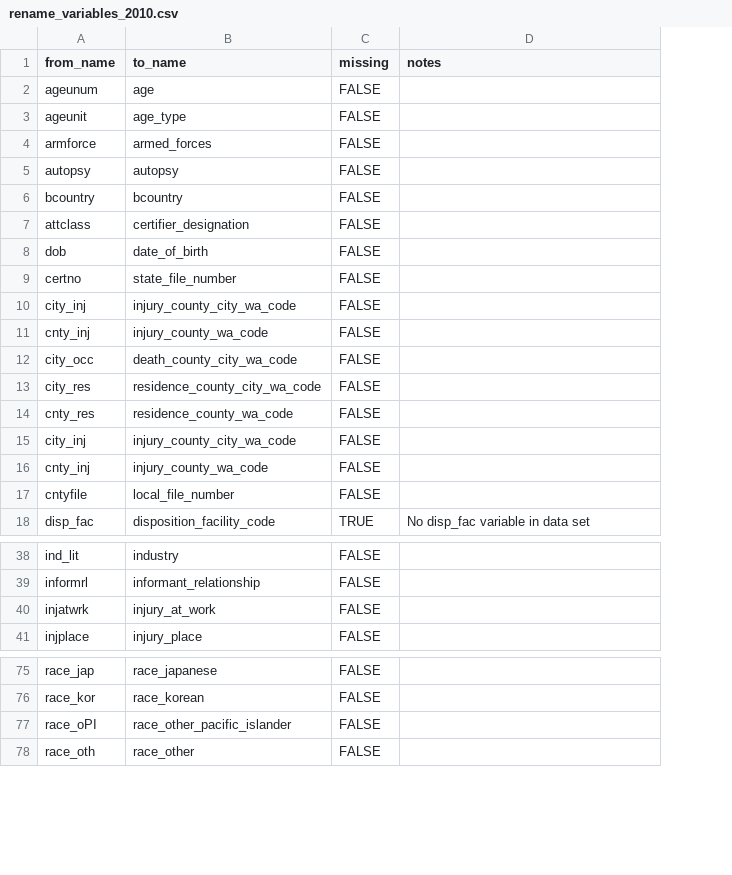
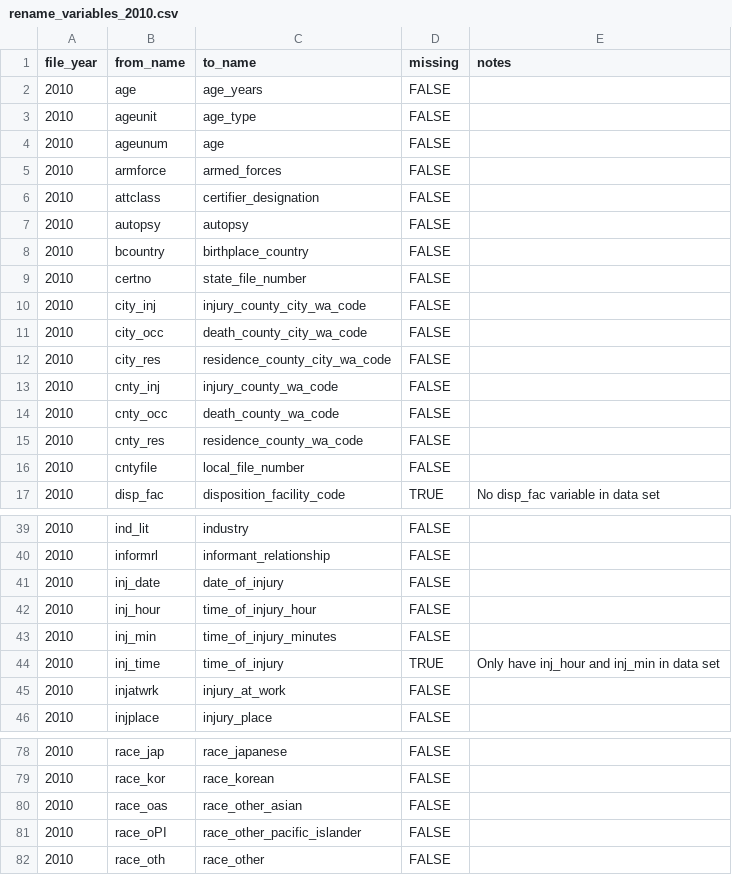
Before and after one commit to WA-LHJ-Analytic-Resources/WA-DOH-CHS-Death-Files-ETL, a CSV file: Resources/Crosswalks/2_Schema_Harmonization/rename_variables_2010.csv, drawn as a sheet; only a part is shown, gaps mark what is left out; removed rows and columns are numbered as before the commit, all else as after; the diff covers the shown part only; the diff names each change by its address in the sheet, - before the commit and + after, or states it on an @@ line.

Commit message:
Add 2010 and 2011 rename variable crosswalks

```diff
--- a/Resources/Crosswalks/2_Schema_Harmonization/rename_variables_2010.csv
+++ b/Resources/Crosswalks/2_Schema_Harmonization/rename_variables_2010.csv
+column A (file_year), rows 4-5: 2010 | 2010; rows 7-12: all 2010; rows 15-17: all 2010; rows 39-40: 2010 | 2010; rows 45-46: 2010 | 2010; rows 78-79: 2010 | 2010; rows 81-82: 2010 | 2010
+row 2: 2010 | age | age_years | FALSE
@@ row 7 moved to row 6: 2010 @@
-C8 (to_name): bcountry
+C8 (to_name): birthplace_country
@@ row 8 moved to row 21: 2010 @@
@@ row 11 moved to row 13: 2010 @@
+row 14: 2010 | cnty_occ | death_county_wa_code | FALSE
-row 15: city_inj | injury_county_city_wa_code | FALSE
-row 16: cnty_inj | injury_county_wa_code | FALSE
+row 41: 2010 | inj_date | date_of_injury | FALSE
+row 42: 2010 | inj_hour | time_of_injury_hour | FALSE
+row 43: 2010 | inj_min | time_of_injury_minutes | FALSE
+row 44: 2010 | inj_time | time_of_injury | TRUE | Only have inj_hour and inj_min in data set
+row 80: 2010 | race_oas | race_other_asian | FALSE
```
Also changed, not shown: 1 added row, 2 removed rows and 9 moved rows elsewhere in this file, 1 other file.
